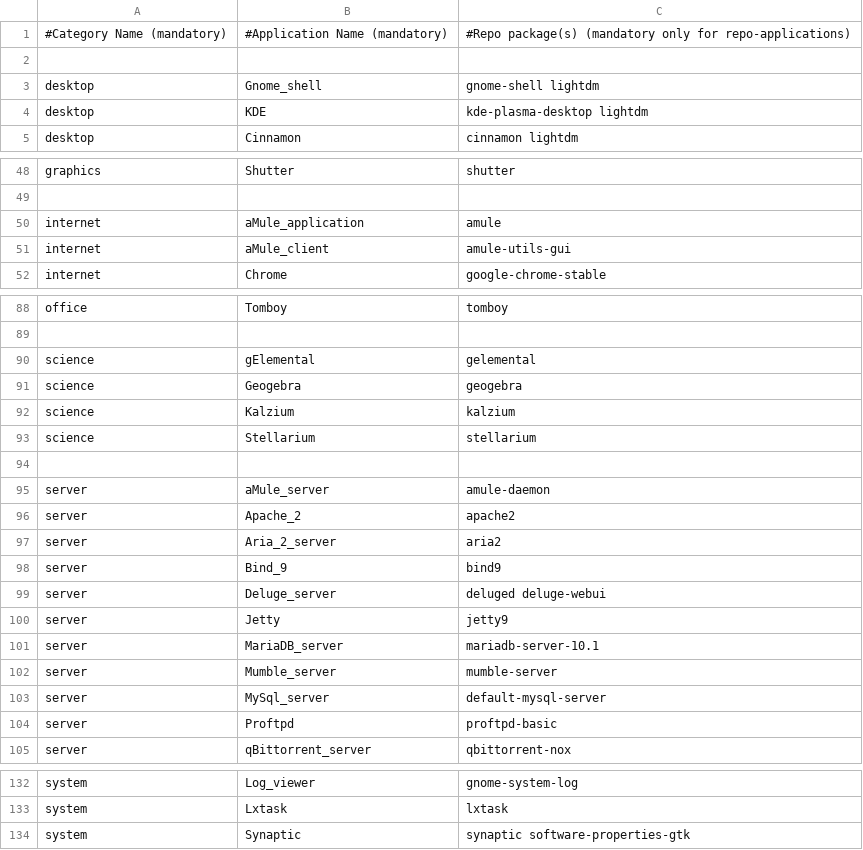
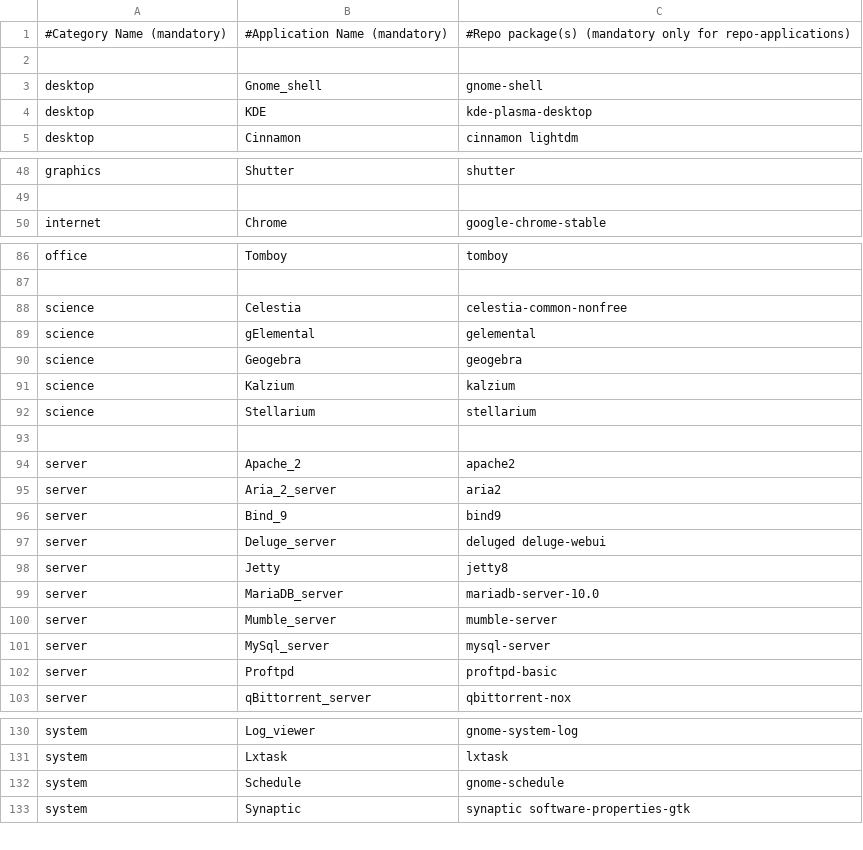
Before and after one commit to cesar-rgon/desktop-app-installer, a CSV file: etc/applist/applicationList-debian.csv, drawn as a sheet; only a part is shown, gaps mark what is left out; the diff covers the shown part only.

Commit message:
Downgraded application list to Debian 8 Jessie

```diff
--- a/etc/applist/applicationList-debian.csv
+++ b/etc/applist/applicationList-debian.csv
@@ -2,4 +2,4 @@
 ,,
-desktop,Gnome_shell,gnome-shell lightdm
-desktop,KDE,kde-plasma-desktop lightdm
+desktop,Gnome_shell,gnome-shell
+desktop,KDE,kde-plasma-desktop
 desktop,Cinnamon,cinnamon lightdm
@@ -49,4 +49,2 @@ graphics,Shutter,shutter
 ,,
-internet,aMule_application,amule
-internet,aMule_client,amule-utils-gui
 internet,Chrome,google-chrome-stable
@@ -89,2 +87,3 @@ office,Tomboy,tomboy
 ,,
+science,Celestia,celestia-common-nonfree
 science,gElemental,gelemental
@@ -94,3 +93,2 @@ science,Stellarium,stellarium
 ,,
-server,aMule_server,amule-daemon
 server,Apache_2,apache2
@@ -99,6 +97,6 @@ server,Bind_9,bind9
 server,Deluge_server,deluged deluge-webui
-server,Jetty,jetty9
-server,MariaDB_server,mariadb-server-10.1
+server,Jetty,jetty8
+server,MariaDB_server,mariadb-server-10.0
 server,Mumble_server,mumble-server
-server,MySql_server,default-mysql-server
+server,MySql_server,mysql-server
 server,Proftpd,proftpd-basic
@@ -133,2 +131,3 @@ system,Log_viewer,gnome-system-log
 system,Lxtask,lxtask
+system,Schedule,gnome-schedule
 system,Synaptic,synaptic software-properties-gtk
```
Also changed, not shown: 5 edited cells elsewhere in this file, 5 other files.
